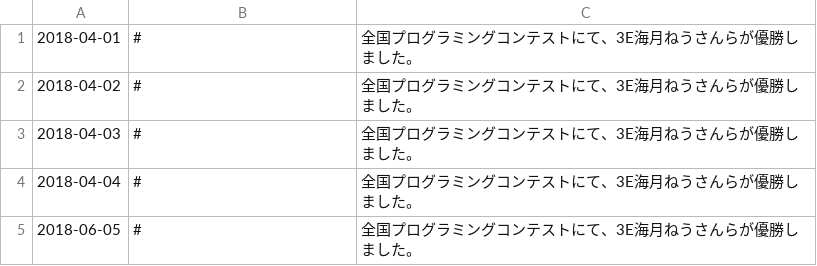
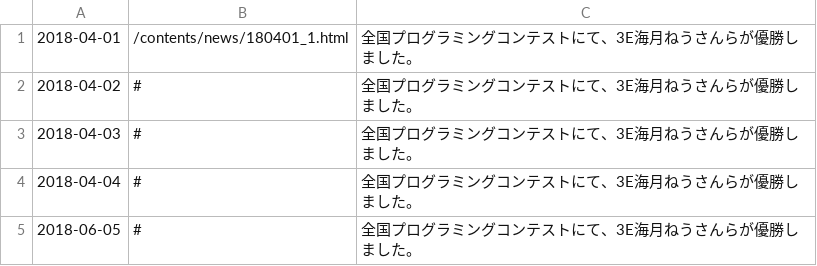
Before and after one commit to prismistim/nitgc_e_hp, a CSV file: csv/news.csv, drawn as a sheet.

```diff
--- a/csv/news.csv
+++ b/csv/news.csv
@@ -1,2 +1,2 @@
-2018-04-01, #, 全国プログラミングコンテストにて、3E海月ねうさんらが優勝しました。
+2018-04-01, /contents/news/180401_1.html, 全国プログラミングコンテストにて、3E海月ねうさんらが優勝しました。
 2018-04-02, #, 全国プログラミングコンテストにて、3E海月ねうさんらが優勝しました。
```
Also changed, not shown: csv/event.csv, 5 other files.
